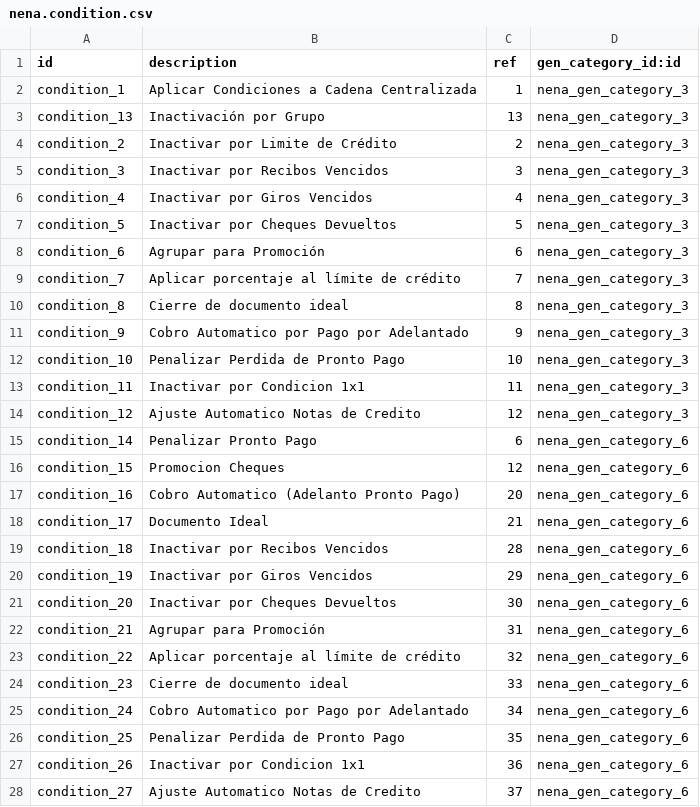
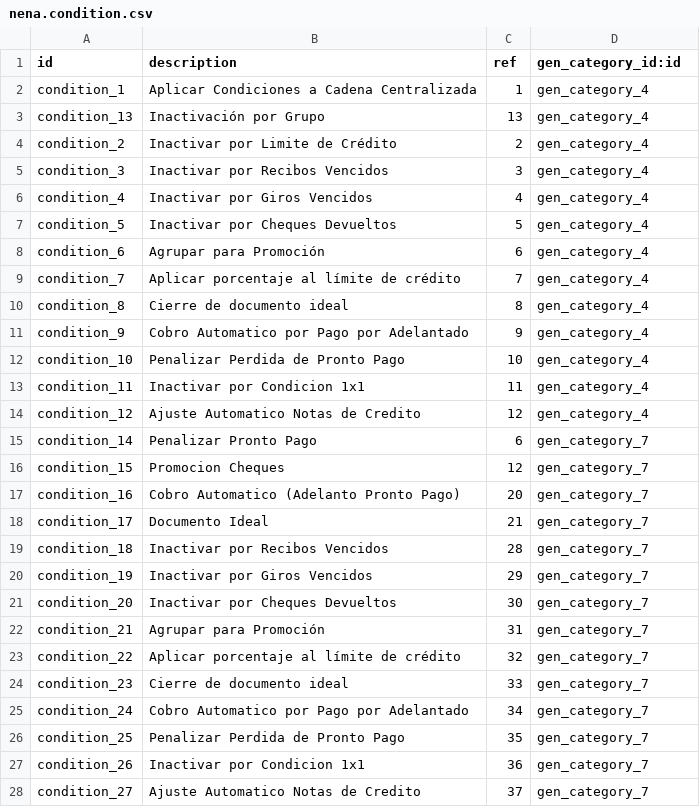
Before and after one commit to Wellu-Development/odoo-template, a CSV file: custom/nena_partner_config_record/data/nena.condition.csv, drawn as a sheet; only a part is shown; the diff covers the shown part only.

```diff
--- a/custom/nena_partner_config_record/data/nena.condition.csv
+++ b/custom/nena_partner_config_record/data/nena.condition.csv
@@ -1,28 +1,28 @@
 id,description,ref,gen_category_id:id
-condition_1,Aplicar Condiciones a Cadena Centralizada,1,nena_gen_category_3
-condition_13,Inactivación por Grupo,13,nena_gen_category_3
-condition_2,Inactivar por Limite de Crédito,2,nena_gen_category_3
-condition_3,Inactivar por Recibos Vencidos,3,nena_gen_category_3
-condition_4,Inactivar por Giros Vencidos,4,nena_gen_category_3
-condition_5,Inactivar por Cheques Devueltos,5,nena_gen_category_3
-condition_6,Agrupar para Promoción,6,nena_gen_category_3
-condition_7,Aplicar porcentaje al límite de crédito,7,nena_gen_category_3
-condition_8,Cierre de documento ideal,8,nena_gen_category_3
-condition_9,Cobro Automatico por Pago por Adelantado,9,nena_gen_category_3
-condition_10,Penalizar Perdida de Pronto Pago,10,nena_gen_category_3
-condition_11,Inactivar por Condicion 1x1,11,nena_gen_category_3
-condition_12,Ajuste Automatico Notas de Credito,12,nena_gen_category_3
-condition_14,Penalizar Pronto Pago,6,nena_gen_category_6
-condition_15,Promocion Cheques,12,nena_gen_category_6
-condition_16,Cobro Automatico (Adelanto Pronto Pago),20,nena_gen_category_6
-condition_17,Documento Ideal,21,nena_gen_category_6
-condition_18,Inactivar por Recibos Vencidos,28,nena_gen_category_6
-condition_19,Inactivar por Giros Vencidos,29,nena_gen_category_6
-condition_20,Inactivar por Cheques Devueltos,30,nena_gen_category_6
-condition_21,Agrupar para Promoción,31,nena_gen_category_6
-condition_22,Aplicar porcentaje al límite de crédito,32,nena_gen_category_6
-condition_23,Cierre de documento ideal,33,nena_gen_category_6
-condition_24,Cobro Automatico por Pago por Adelantado,34,nena_gen_category_6
-condition_25,Penalizar Perdida de Pronto Pago,35,nena_gen_category_6
-condition_26,Inactivar por Condicion 1x1,36,nena_gen_category_6
-condition_27,Ajuste Automatico Notas de Credito,37,nena_gen_category_6
+condition_1,Aplicar Condiciones a Cadena Centralizada,1,gen_category_4
+condition_13,Inactivación por Grupo,13,gen_category_4
+condition_2,Inactivar por Limite de Crédito,2,gen_category_4
+condition_3,Inactivar por Recibos Vencidos,3,gen_category_4
+condition_4,Inactivar por Giros Vencidos,4,gen_category_4
+condition_5,Inactivar por Cheques Devueltos,5,gen_category_4
+condition_6,Agrupar para Promoción,6,gen_category_4
+condition_7,Aplicar porcentaje al límite de crédito,7,gen_category_4
+condition_8,Cierre de documento ideal,8,gen_category_4
+condition_9,Cobro Automatico por Pago por Adelantado,9,gen_category_4
+condition_10,Penalizar Perdida de Pronto Pago,10,gen_category_4
+condition_11,Inactivar por Condicion 1x1,11,gen_category_4
+condition_12,Ajuste Automatico Notas de Credito,12,gen_category_4
+condition_14,Penalizar Pronto Pago,6,gen_category_7
+condition_15,Promocion Cheques,12,gen_category_7
+condition_16,Cobro Automatico (Adelanto Pronto Pago),20,gen_category_7
+condition_17,Documento Ideal,21,gen_category_7
+condition_18,Inactivar por Recibos Vencidos,28,gen_category_7
+condition_19,Inactivar por Giros Vencidos,29,gen_category_7
+condition_20,Inactivar por Cheques Devueltos,30,gen_category_7
+condition_21,Agrupar para Promoción,31,gen_category_7
+condition_22,Aplicar porcentaje al límite de crédito,32,gen_category_7
+condition_23,Cierre de documento ideal,33,gen_category_7
+condition_24,Cobro Automatico por Pago por Adelantado,34,gen_category_7
+condition_25,Penalizar Perdida de Pronto Pago,35,gen_category_7
+condition_26,Inactivar por Condicion 1x1,36,gen_category_7
+condition_27,Ajuste Automatico Notas de Credito,37,gen_category_7
```
Also changed, not shown: 27 edited cells elsewhere in this file, custom/nena_partner_config_record/data/nena.cause.status.csv, custom/nena_partner_config_record/data/nena.client.clasification.csv, 23 other files.
